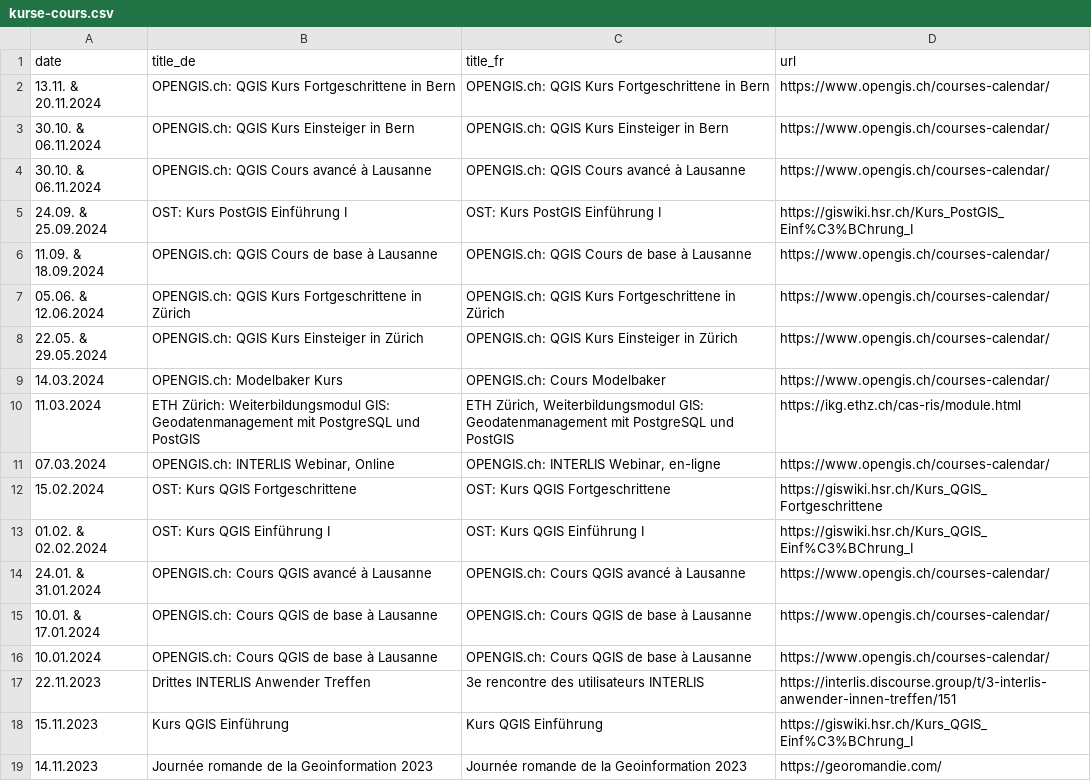
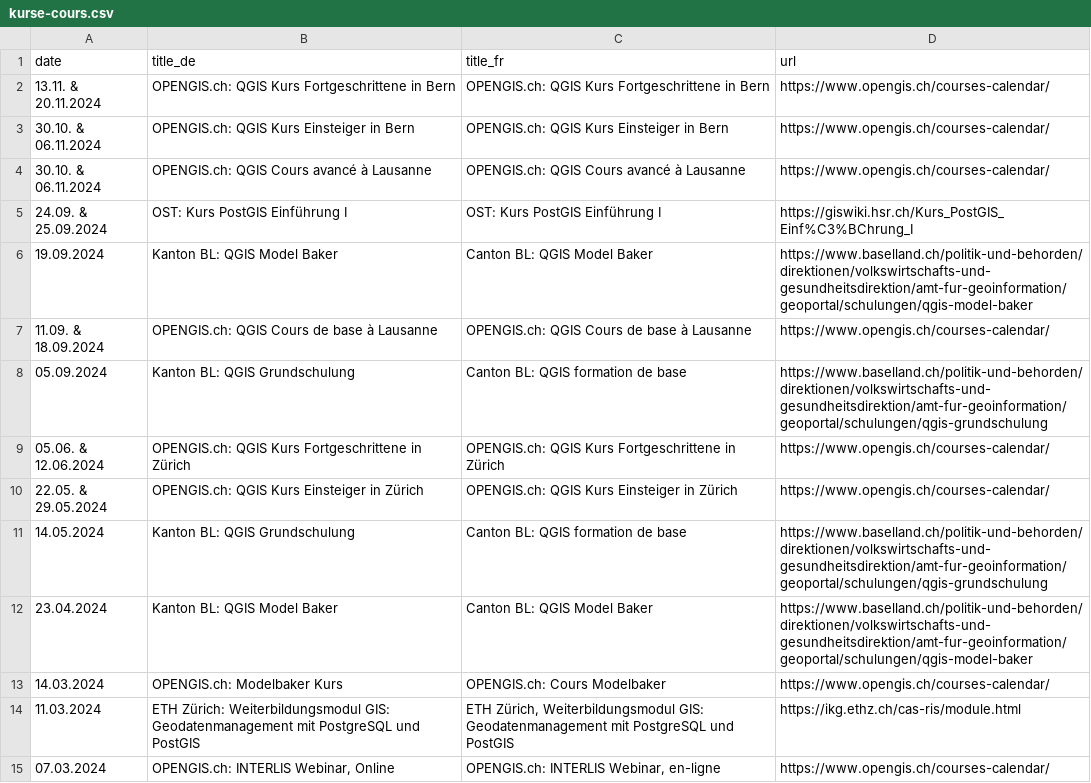
Before and after one commit to qgis-ch/qgis-ch-website, a CSV file: _data/kurse-cours.csv, drawn as a sheet; only a part is shown; the shorter side is filled out with more unchanged rows.

Commit message:
Update kurse-cours.csv
QGIS Kurse Kanton BL

```diff
--- a/_data/kurse-cours.csv
+++ b/_data/kurse-cours.csv
@@ -5,5 +5,9 @@ date,title_de,title_fr,url
 24.09. & 25.09.2024,OST: Kurs PostGIS Einführung I,OST: Kurs PostGIS Einführung I,https://giswiki.hsr.ch/Kurs_PostGIS_Einf%C3%BChrung_I
+19.09.2024,Kanton BL: QGIS Model Baker, Canton BL: QGIS Model Baker,https://www.baselland.ch/politik-und-behorden/direktionen/volkswirtschafts-und-gesundheitsdirektion/amt-fur-geoinformation/geoportal/schulungen/qgis-model-baker
 11.09. & 18.09.2024,OPENGIS.ch: QGIS Cours de base à Lausanne,OPENGIS.ch: QGIS Cours de base à Lausanne,https://www.opengis.ch/courses-calendar/
+05.09.2024,Kanton BL: QGIS Grundschulung, Canton BL: QGIS formation de base,https://www.baselland.ch/politik-und-behorden/direktionen/volkswirtschafts-und-gesundheitsdirektion/amt-fur-geoinformation/geoportal/schulungen/qgis-grundschulung
 05.06. & 12.06.2024,OPENGIS.ch: QGIS Kurs Fortgeschrittene in Zürich,OPENGIS.ch: QGIS Kurs Fortgeschrittene in Zürich,https://www.opengis.ch/courses-calendar/
 22.05. & 29.05.2024,OPENGIS.ch: QGIS Kurs Einsteiger in Zürich,OPENGIS.ch: QGIS Kurs Einsteiger in Zürich,https://www.opengis.ch/courses-calendar/
+14.05.2024,Kanton BL: QGIS Grundschulung, Canton BL: QGIS formation de base,https://www.baselland.ch/politik-und-behorden/direktionen/volkswirtschafts-und-gesundheitsdirektion/amt-fur-geoinformation/geoportal/schulungen/qgis-grundschulung
+23.04.2024,Kanton BL: QGIS Model Baker, Canton BL: QGIS Model Baker,https://www.baselland.ch/politik-und-behorden/direktionen/volkswirtschafts-und-gesundheitsdirektion/amt-fur-geoinformation/geoportal/schulungen/qgis-model-baker
 14.03.2024,OPENGIS.ch: Modelbaker Kurs,OPENGIS.ch: Cours Modelbaker,https://www.opengis.ch/courses-calendar/
```
